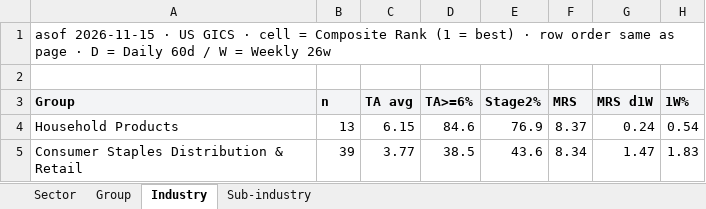
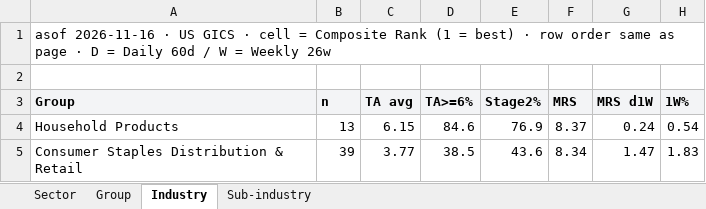
Before and after one commit to jibom/stage-site-pages, an Excel workbook: heatmap_US.xlsx, sheet Industry, drawn as a sheet; only a part is shown; values as stored, in another font and other column widths than the file's, no borders; the diff names each change by its address in the sheet, - before the commit and + after, or states it on an @@ line.

```diff
--- a/heatmap_US.xlsx (sheet Industry)
+++ b/heatmap_US.xlsx (sheet Industry)
-A1 (Group): asof 2026-11-15 · US…
+A1 (Group): asof 2026-11-16 · US…
```
Also changed, not shown: sheet Sub-industry, sheet Sector, sheet Group, 4 other files.
